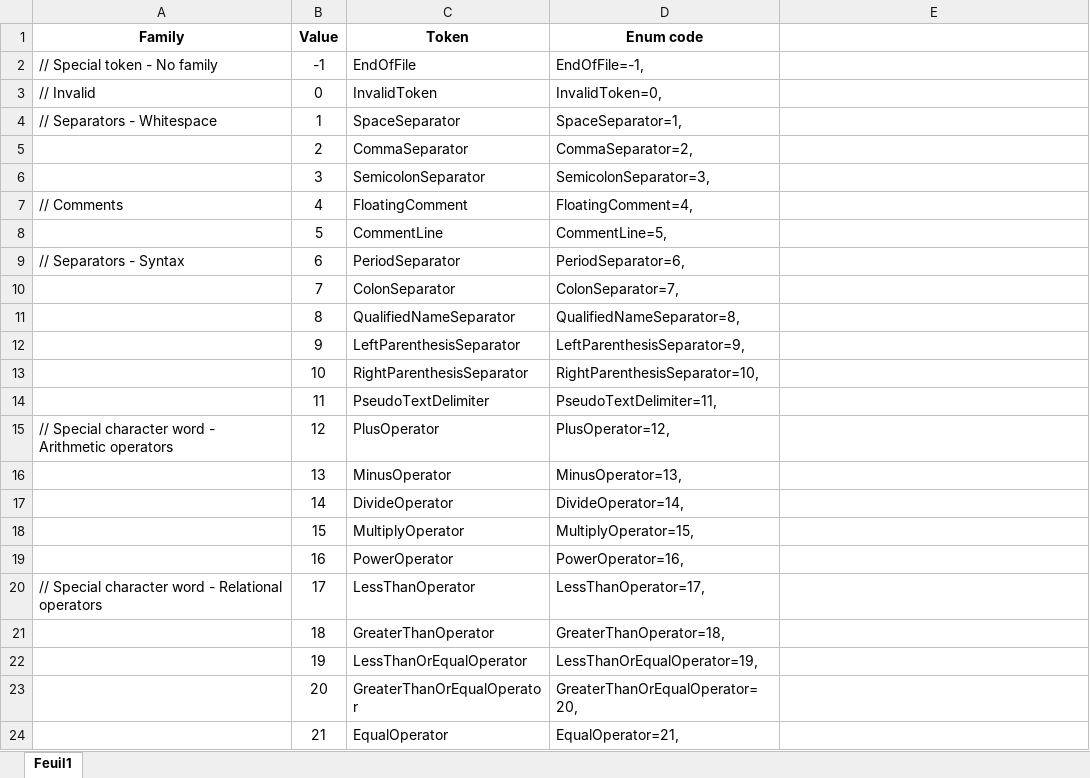
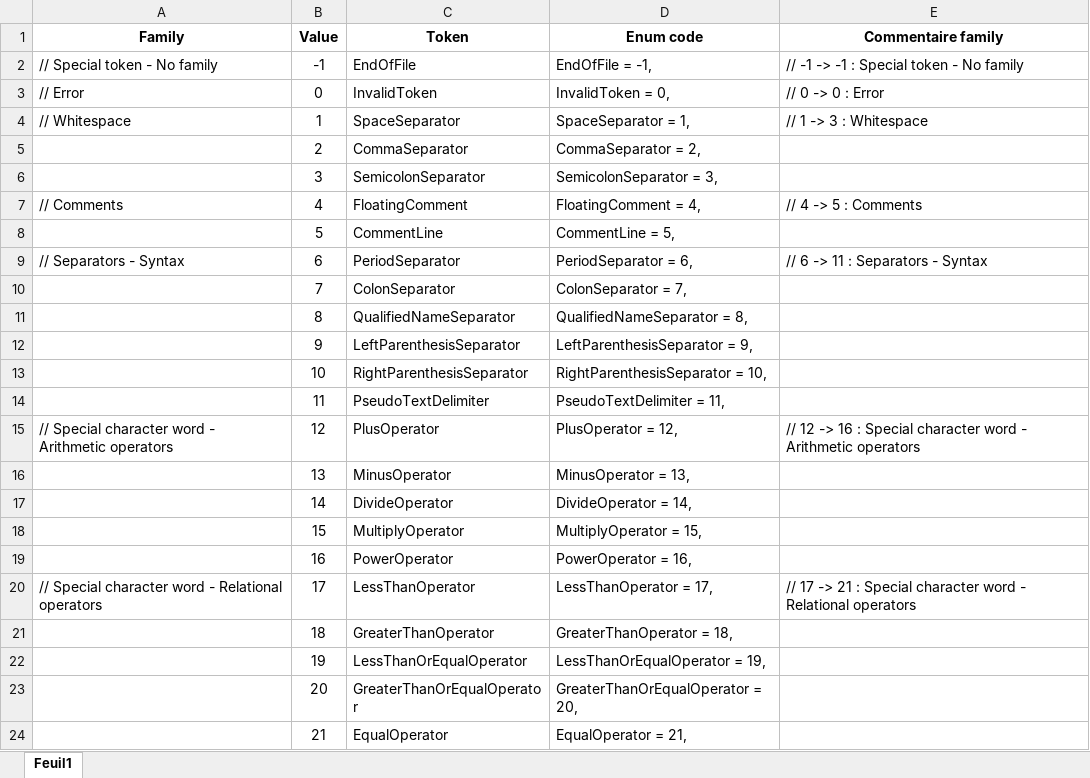
Before and after one commit to TypeCobolTeam/TypeCobol, an Excel workbook: Documentation/TokenTypes.xlsx, sheet Feuil1, drawn as a sheet; only a part is shown; values as stored, in another font and other column widths than the file's, no borders; conditional formats not drawn; the diff covers the shown part only; the diff names each change by its address in the sheet, - before the commit and + after, or states it on an @@ line.

```diff
--- a/Documentation/TokenTypes.xlsx (sheet Feuil1)
+++ b/Documentation/TokenTypes.xlsx (sheet Feuil1)
-E1: (empty)
+E1: Commentaire family
-D2 (Enum code): EndOfFile=-1,
+D2 (Enum code): EndOfFile = -1,
-E2 (Commentaire family): (empty)
+E2 (Commentaire family): // -1 -> -1 : Special token - No family
-A3 (Family): // Invalid
+A3 (Family): // Error
-D3 (Enum code): InvalidToken=0,
+D3 (Enum code): InvalidToken = 0,
-E3 (Commentaire family): (empty)
+E3 (Commentaire family): // 0 -> 0 : Error
-A4 (Family): // Separators - Whitespace
+A4 (Family): // Whitespace
-D4 (Enum code): SpaceSeparator=1,
+D4 (Enum code): SpaceSeparator = 1,
-E4 (Commentaire family): (empty)
+E4 (Commentaire family): // 1 -> 3 : Whitespace
-D5 (Enum code): CommaSeparator=2,
+D5 (Enum code): CommaSeparator = 2,
-D6 (Enum code): SemicolonSeparator=3,
+D6 (Enum code): SemicolonSeparator = 3,
-D7 (Enum code): FloatingComment=4,
+D7 (Enum code): FloatingComment = 4,
-E7 (Commentaire family): (empty)
+E7 (Commentaire family): // 4 -> 5 : Comments
-D8 (Enum code): CommentLine=5,
+D8 (Enum code): CommentLine = 5,
-D9 (Enum code): PeriodSeparator=6,
+D9 (Enum code): PeriodSeparator = 6,
-E9 (Commentaire family): (empty)
+E9 (Commentaire family): // 6 -> 11 : Separators - Syntax
-D10 (Enum code): ColonSeparator=7,
+D10 (Enum code): ColonSeparator = 7,
-D11 (Enum code): QualifiedNameSeparator=8,
+D11 (Enum code): QualifiedNameSeparator = 8,
-D12 (Enum code): LeftParenthesisSeparator=9,
+D12 (Enum code): LeftParenthesisSeparator = 9,
-D13 (Enum code): RightParenthesisSeparator=10,
+D13 (Enum code): RightParenthesisSeparator = 10,
-D14 (Enum code): PseudoTextDelimiter=11,
+D14 (Enum code): PseudoTextDelimiter = 11,
-D15 (Enum code): PlusOperator=12,
+D15 (Enum code): PlusOperator = 12,
-E15 (Commentaire family): (empty)
+E15 (Commentaire family): // 12 -> 16 : Special character word - Arithmetic operators
-D16 (Enum code): MinusOperator=13,
+D16 (Enum code): MinusOperator = 13,
-D17 (Enum code): DivideOperator=14,
+D17 (Enum code): DivideOperator = 14,
-D18 (Enum code): MultiplyOperator=15,
+D18 (Enum code): MultiplyOperator = 15,
-D19 (Enum code): PowerOperator=16,
+D19 (Enum code): PowerOperator = 16,
-D20 (Enum code): LessThanOperator=17,
+D20 (Enum code): LessThanOperator = 17,
-E20 (Commentaire family): (empty)
+E20 (Commentaire family): // 17 -> 21 : Special character word - Relational operators
-D21 (Enum code): GreaterThanOperator=18,
+D21 (Enum code): GreaterThanOperator = 18,
-D22 (Enum code): LessThanOrEqualOperator=19,
+D22 (Enum code): LessThanOrEqualOperator = 19,
-D23 (Enum code): GreaterThanOrEqualOperator=20,
+D23 (Enum code): GreaterThanOrEqualOperator = 20,
-D24 (Enum code): EqualOperator=21,
+D24 (Enum code): EqualOperator = 21,
```
Also changed, not shown: 2 added rows and 903 edited cells elsewhere in this sheet, formulas that keep their value, 7 other files.
